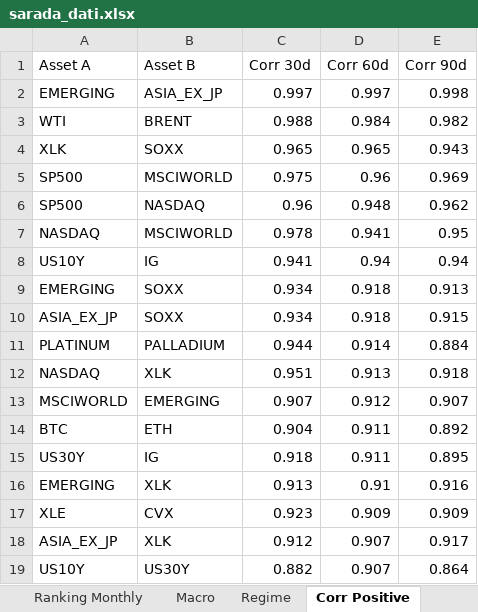
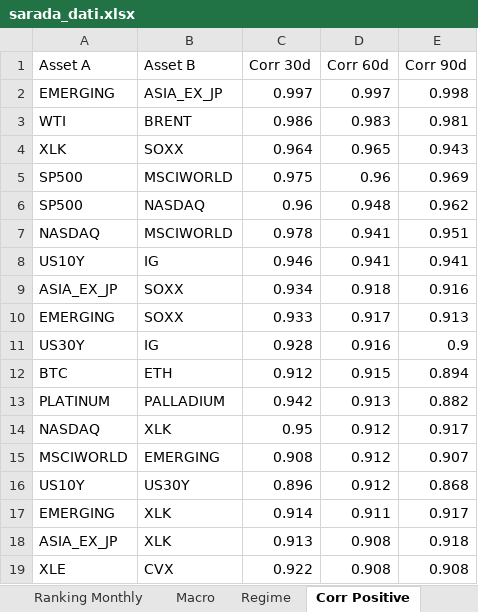
Before and after one commit to giapal96-star/jennifer-trading-dashbord, an Excel workbook: docs/sarada_dati.xlsx, sheet Corr Positive, drawn as a sheet; only a part is shown; values as stored, in another font and other column widths than the file's, no borders; removed rows and columns are numbered as before the commit, all else as after; the diff covers the shown part only; the diff names each change by its address in the sheet, - before the commit and + after, or states it on an @@ line.

```diff
--- a/docs/sarada_dati.xlsx (sheet Corr Positive)
+++ b/docs/sarada_dati.xlsx (sheet Corr Positive)
-C3 (Corr 30d): 0.988
+C3 (Corr 30d): 0.986
-D3 (Corr 60d): 0.984
+D3 (Corr 60d): 0.983
-E3 (Corr 90d): 0.982
+E3 (Corr 90d): 0.981
-C4 (Corr 30d): 0.965
+C4 (Corr 30d): 0.964
-E7 (Corr 90d): 0.95
+E7 (Corr 90d): 0.951
-C8 (Corr 30d): 0.941
+C8 (Corr 30d): 0.946
-D8 (Corr 60d): 0.94
+D8 (Corr 60d): 0.941
-E8 (Corr 90d): 0.94
+E8 (Corr 90d): 0.941
-row 9: EMERGING | SOXX | 0.934 | 0.918 | 0.913
-E9 (Corr 90d): 0.915
+E9 (Corr 90d): 0.916
+row 10: EMERGING | SOXX | 0.933 | 0.917 | 0.913
+row 11: US30Y | IG | 0.928 | 0.916 | 0.9
+row 12: BTC | ETH | 0.912 | 0.915 | 0.894
-C13 (Corr 30d): 0.944
+C13 (Corr 30d): 0.942
-D13 (Corr 60d): 0.914
+D13 (Corr 60d): 0.913
-E13 (Corr 90d): 0.884
+E13 (Corr 90d): 0.882
-C14 (Corr 30d): 0.951
+C14 (Corr 30d): 0.95
-D14 (Corr 60d): 0.913
+D14 (Corr 60d): 0.912
-E14 (Corr 90d): 0.918
+E14 (Corr 90d): 0.917
-C15 (Corr 30d): 0.907
+C15 (Corr 30d): 0.908
-row 14: BTC | ETH | 0.904 | 0.911 | 0.892
-row 15: US30Y | IG | 0.918 | 0.911 | 0.895
+row 16: US10Y | US30Y | 0.896 | 0.912 | 0.868
-C17 (Corr 30d): 0.913
+C17 (Corr 30d): 0.914
-D17 (Corr 60d): 0.91
+D17 (Corr 60d): 0.911
-E17 (Corr 90d): 0.916
+E17 (Corr 90d): 0.917
-row 17: XLE | CVX | 0.923 | 0.909 | 0.909
-C18 (Corr 30d): 0.912
+C18 (Corr 30d): 0.913
-D18 (Corr 60d): 0.907
+D18 (Corr 60d): 0.908
-E18 (Corr 90d): 0.917
+E18 (Corr 90d): 0.918
-row 19: US10Y | US30Y | 0.882 | 0.907 | 0.864
+row 19: XLE | CVX | 0.922 | 0.908 | 0.908
```
Also changed, not shown: 4 edited cells elsewhere in this sheet, sheet Ranking Daily, sheet Ranking Weekly, sheet Ranking Monthly, sheet Corr Negative, sheet Macro, sheet Regime, 2 other files.
